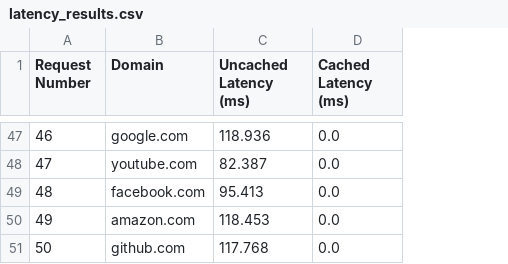
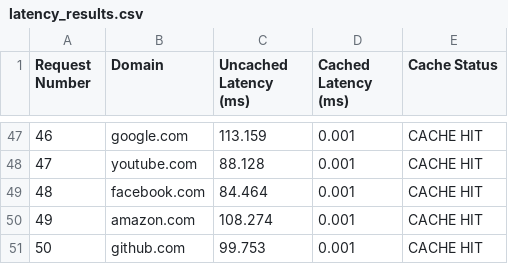
Before and after one commit to Meemeebe/DNS-Caching-Simulator, a CSV file: results/latency_results.csv, drawn as a sheet; only a part is shown, gaps mark what is left out; the diff covers the shown part only; the diff names each change by its address in the sheet, - before the commit and + after, or states it on an @@ line.

```diff
--- a/results/latency_results.csv
+++ b/results/latency_results.csv
+column E (Cache Status), rows 47-51: all CACHE HIT
-C47 (Uncached Latency (ms)): 118.936
+C47 (Uncached Latency (ms)): 113.159
-D47:D51 (Cached Latency (ms)): 0.0
+D47:D51 (Cached Latency (ms)): 0.001
-C48 (Uncached Latency (ms)): 82.387
+C48 (Uncached Latency (ms)): 88.128
-C49 (Uncached Latency (ms)): 95.413
+C49 (Uncached Latency (ms)): 84.464
-C50 (Uncached Latency (ms)): 118.453
+C50 (Uncached Latency (ms)): 108.274
-C51 (Uncached Latency (ms)): 117.768
+C51 (Uncached Latency (ms)): 99.753
```
Also changed, not shown: 87 edited cells elsewhere in this file, 10 other files.
